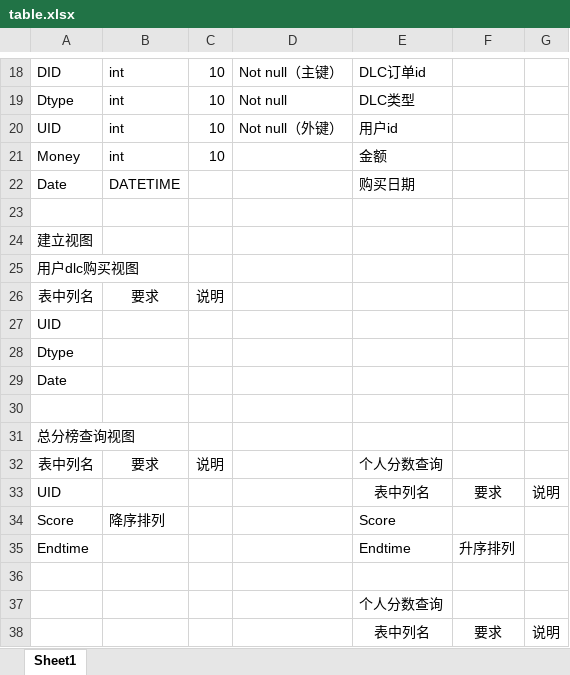
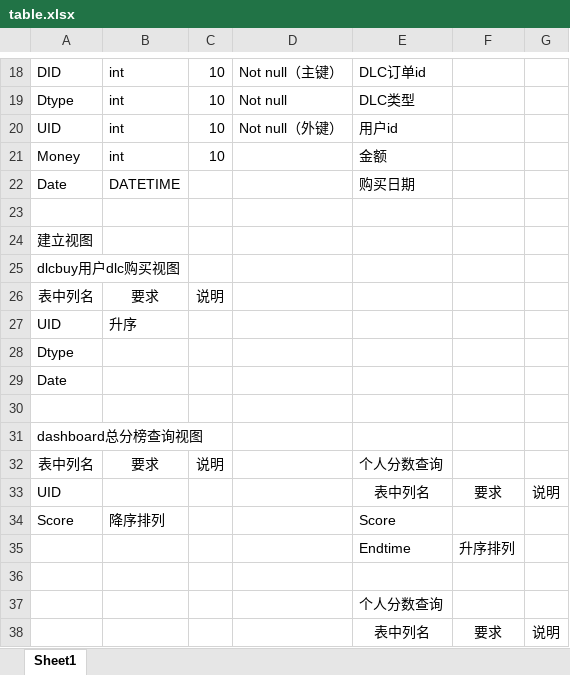
Before and after one commit to tianyilt/box_vs_SQL, an Excel workbook: doc/table.xlsx, sheet Sheet1, drawn as a sheet; only a part is shown, gaps mark what is left out; values as stored, in another font and other column widths than the file's, no borders; the diff names each change by its address in the sheet, - before the commit and + after, or states it on an @@ line.

Commit message:
Update table.xlsx

```diff
--- a/doc/table.xlsx (sheet Sheet1)
+++ b/doc/table.xlsx (sheet Sheet1)
-A25: 用户dlc购买视图
+A25: dlcbuy用户dlc购买视图
-B27: (empty)
+B27: 升序
-A31: 总分榜查询视图
+A31: dashboard总分榜查询视图
-A35: Endtime
+A35: (empty)
```
